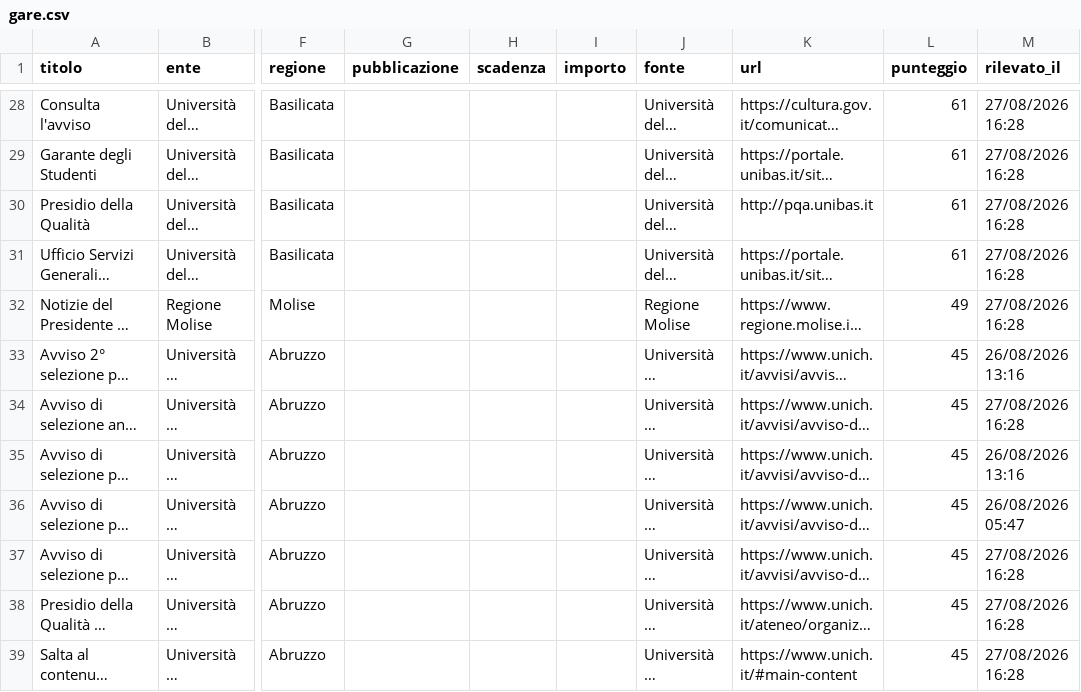
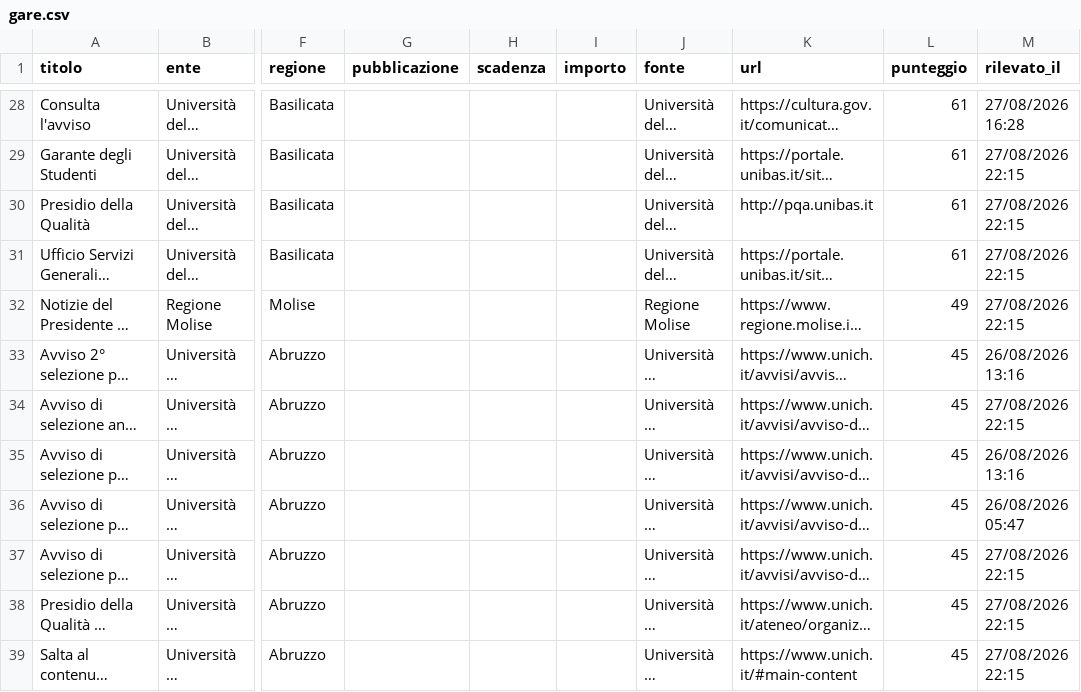
Before and after one commit to giovannipiccionebusiness-sudo/radar-appalti, a CSV file: data/gare.csv, drawn as a sheet; only a part is shown, gaps mark what is left out; long unchanged cells end in …; the diff covers the shown part only; the diff names each change by its address in the sheet, - before the commit and + after, or states it on an @@ line.

```diff
--- a/data/gare.csv
+++ b/data/gare.csv
-M29:M32 (rilevato_il): 27/08/2026 16:28
+M29:M32 (rilevato_il): 27/08/2026 22:15
-M34 (rilevato_il): 27/08/2026 16:28
+M34 (rilevato_il): 27/08/2026 22:15
-M37:M39 (rilevato_il): 27/08/2026 16:28
+M37:M39 (rilevato_il): 27/08/2026 22:15
```
Also changed, not shown: 25 edited cells elsewhere in this file, 1 other file.
